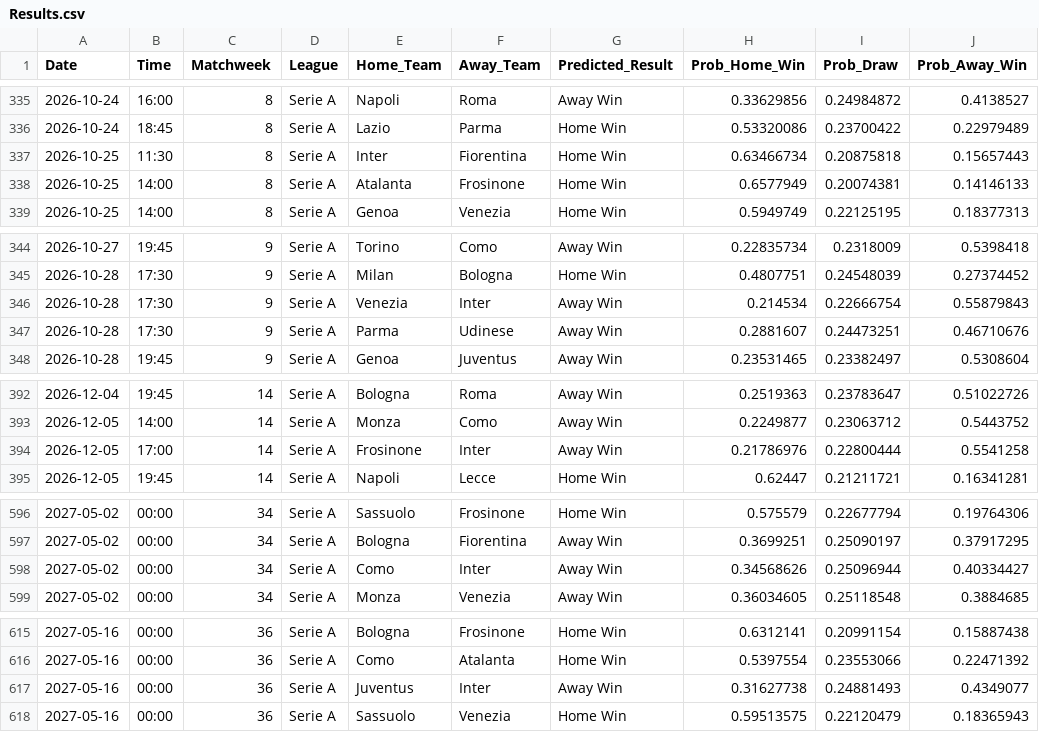
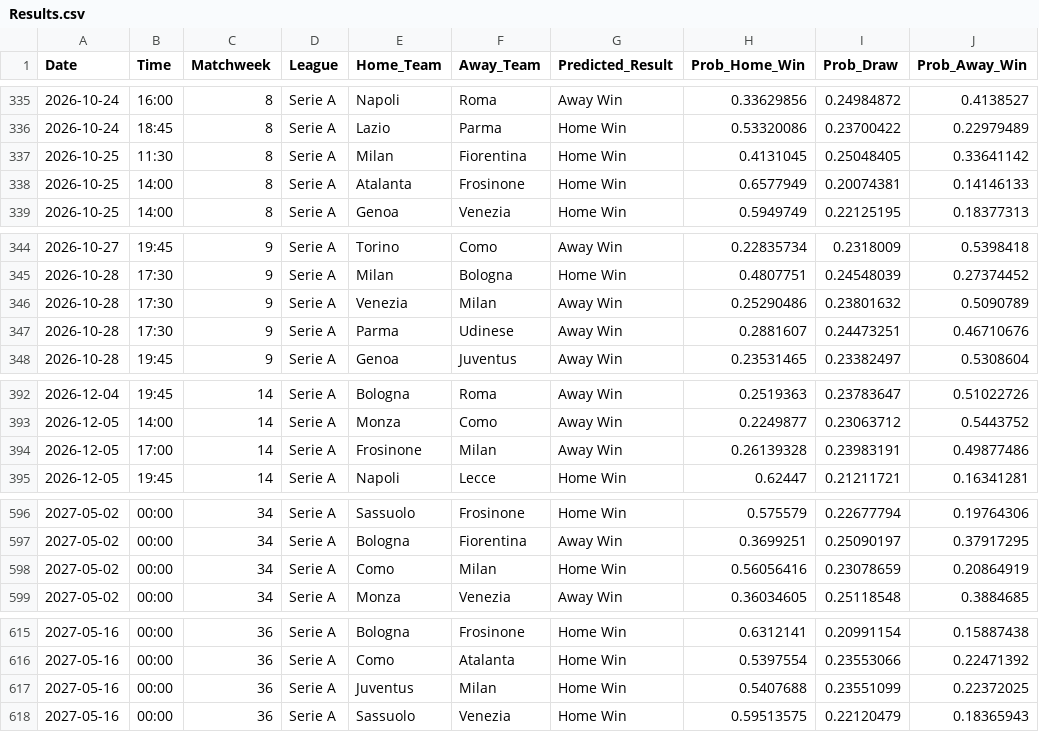
Before and after one commit to tl0375/PredictingFootballMatchesWorkflow, a CSV file: Results.csv, drawn as a sheet; only a part is shown, gaps mark what is left out; the diff covers the shown part only.

```diff
--- a/Results.csv
+++ b/Results.csv
@@ -336,3 +336,3 @@ Date,Time,Matchweek,League,Home_Team,Away_Team,Predicted_Result,Prob_Home_Win,Pr
 2026-10-24,18:45,8,Serie A,Lazio,Parma,Home Win,0.53320086,0.23700422,0.22979489
-2026-10-25,11:30,8,Serie A,Inter,Fiorentina,Home Win,0.63466734,0.20875818,0.15657443
+2026-10-25,11:30,8,Serie A,Milan,Fiorentina,Home Win,0.4131045,0.25048405,0.33641142
 2026-10-25,14:00,8,Serie A,Atalanta,Frosinone,Home Win,0.6577949,0.20074381,0.14146133
@@ -345,3 +345,3 @@ Date,Time,Matchweek,League,Home_Team,Away_Team,Predicted_Result,Prob_Home_Win,Pr
 2026-10-28,17:30,9,Serie A,Milan,Bologna,Home Win,0.4807751,0.24548039,0.27374452
-2026-10-28,17:30,9,Serie A,Venezia,Inter,Away Win,0.214534,0.22666754,0.55879843
+2026-10-28,17:30,9,Serie A,Venezia,Milan,Away Win,0.25290486,0.23801632,0.5090789
 2026-10-28,17:30,9,Serie A,Parma,Udinese,Away Win,0.2881607,0.24473251,0.46710676
@@ -393,3 +393,3 @@ Date,Time,Matchweek,League,Home_Team,Away_Team,Predicted_Result,Prob_Home_Win,Pr
 2026-12-05,14:00,14,Serie A,Monza,Como,Away Win,0.2249877,0.23063712,0.5443752
-2026-12-05,17:00,14,Serie A,Frosinone,Inter,Away Win,0.21786976,0.22800444,0.5541258
+2026-12-05,17:00,14,Serie A,Frosinone,Milan,Away Win,0.26139328,0.23983191,0.49877486
 2026-12-05,19:45,14,Serie A,Napoli,Lecce,Home Win,0.62447,0.21211721,0.16341281
@@ -597,3 +597,3 @@ Date,Time,Matchweek,League,Home_Team,Away_Team,Predicted_Result,Prob_Home_Win,Pr
 2027-05-02,00:00,34,Serie A,Bologna,Fiorentina,Away Win,0.3699251,0.25090197,0.37917295
-2027-05-02,00:00,34,Serie A,Como,Inter,Away Win,0.34568626,0.25096944,0.40334427
+2027-05-02,00:00,34,Serie A,Como,Milan,Home Win,0.56056416,0.23078659,0.20864919
 2027-05-02,00:00,34,Serie A,Monza,Venezia,Away Win,0.36034605,0.25118548,0.3884685
@@ -616,3 +616,3 @@ Date,Time,Matchweek,League,Home_Team,Away_Team,Predicted_Result,Prob_Home_Win,Pr
 2027-05-16,00:00,36,Serie A,Como,Atalanta,Home Win,0.5397554,0.23553066,0.22471392
-2027-05-16,00:00,36,Serie A,Juventus,Inter,Away Win,0.31627738,0.24881493,0.4349077
+2027-05-16,00:00,36,Serie A,Juventus,Milan,Home Win,0.5407688,0.23551099,0.22372025
 2027-05-16,00:00,36,Serie A,Sassuolo,Venezia,Home Win,0.59513575,0.22120479,0.18365943
```
Also changed, not shown: 117 edited cells elsewhere in this file, 1 other file.
